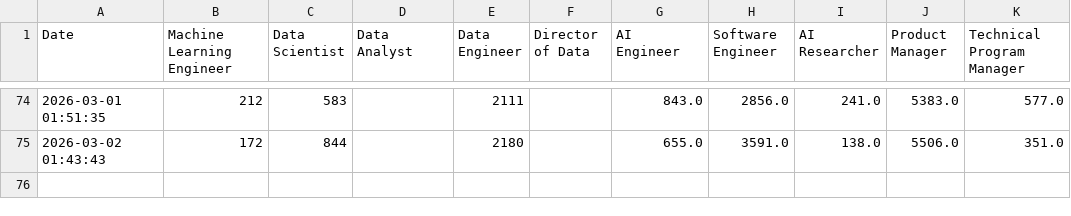
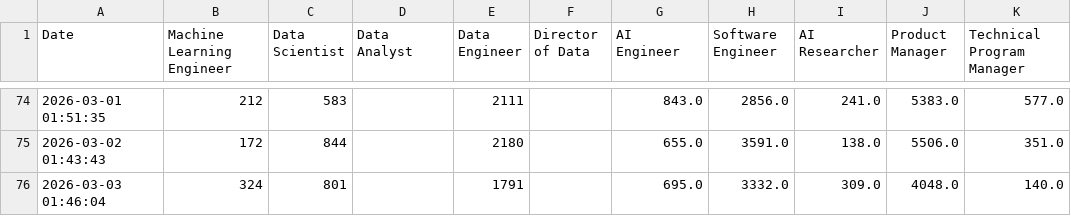
Before and after one commit to tkovalcik/job-tracker, a CSV file: job_market_history.csv, drawn as a sheet; only a part is shown, gaps mark what is left out.

```diff
--- a/job_market_history.csv
+++ b/job_market_history.csv
@@ -75 +75,2 @@ Date,Machine Learning Engineer,Data Scientist,Data Analyst,Data Engineer,Directo
 2026-03-02 01:43:43,172,844,,2180,,655.0,3591.0,138.0,5506.0,351.0
+2026-03-03 01:46:04,324,801,,1791,,695.0,3332.0,309.0,4048.0,140.0
```
Also changed, not shown: 2 other files.
